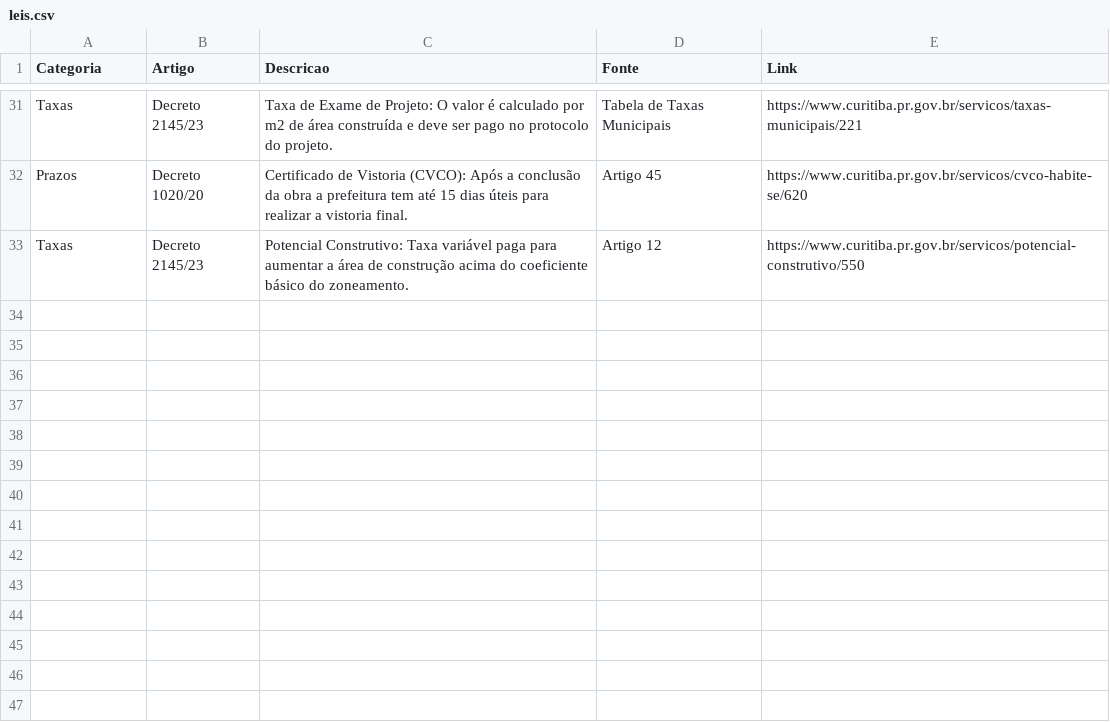
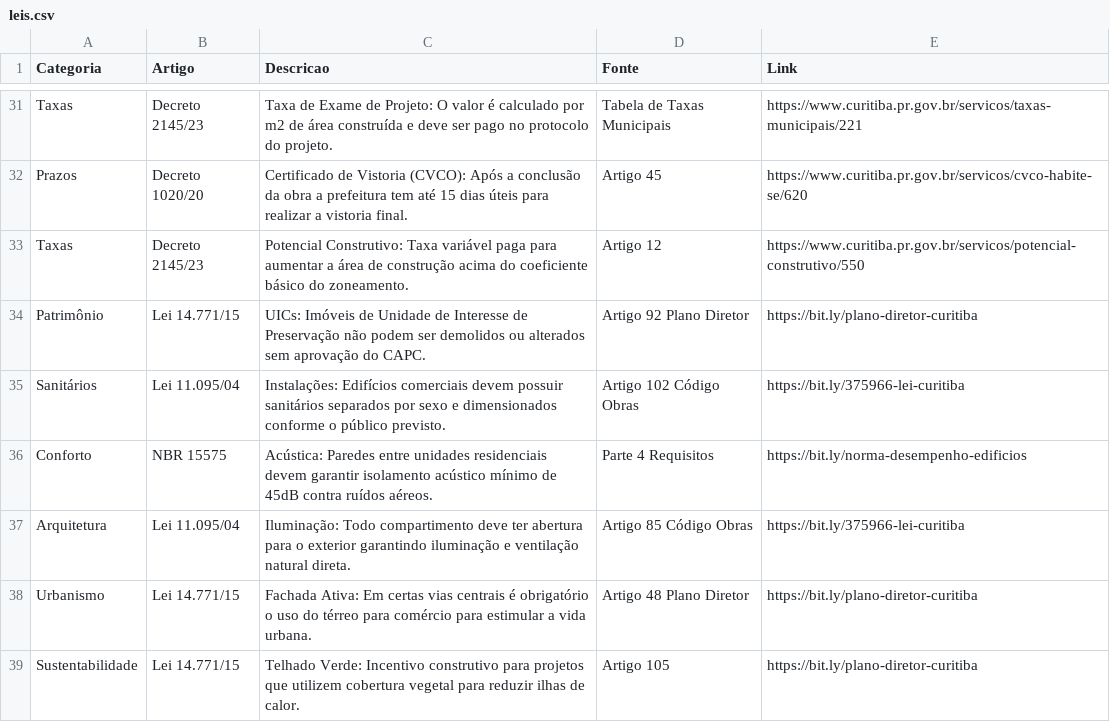
Before and after one commit to brunamidialand/Urbe, a CSV file: leis.csv, drawn as a sheet; only a part is shown, gaps mark what is left out.

Commit message:
Update leis.csv

```diff
--- a/leis.csv
+++ b/leis.csv
@@ -33 +33,7 @@ Prazos,Decreto 1020/20,Certificado de Vistoria (CVCO): Após a conclusão da obr
 Taxas,Decreto 2145/23,Potencial Construtivo: Taxa variável paga para aumentar a área de construção acima do coeficiente básico do zoneamento.,Artigo 12,https://www.curitiba.pr.gov.br/servicos/potencial-construtivo/550
+Patrimônio,Lei 14.771/15,UICs: Imóveis de Unidade de Interesse de Preservação não podem ser demolidos ou alterados sem aprovação do CAPC.,Artigo 92 Plano Diretor,https://bit.ly/plano-diretor-curitiba
+Sanitários,Lei 11.095/04,Instalações: Edifícios comerciais devem possuir sanitários separados por sexo e dimensionados conforme o público previsto.,Artigo 102 Código Obras,https://bit.ly/375966-lei-curitiba
+Conforto,NBR 15575,Acústica: Paredes entre unidades residenciais devem garantir isolamento acústico mínimo de 45dB contra ruídos aéreos.,Parte 4 Requisitos,https://bit.ly/norma-desempenho-edificios
+Arquitetura,Lei 11.095/04,Iluminação: Todo compartimento deve ter abertura para o exterior garantindo iluminação e ventilação natural direta.,Artigo 85 Código Obras,https://bit.ly/375966-lei-curitiba
+Urbanismo,Lei 14.771/15,Fachada Ativa: Em certas vias centrais é obrigatório o uso do térreo para comércio para estimular a vida urbana.,Artigo 48 Plano Diretor,https://bit.ly/plano-diretor-curitiba
+Sustentabilidade,Lei 14.771/15,Telhado Verde: Incentivo construtivo para projetos que utilizem cobertura vegetal para reduzir ilhas de calor.,Artigo 105,https://bit.ly/plano-diretor-curitiba
```
